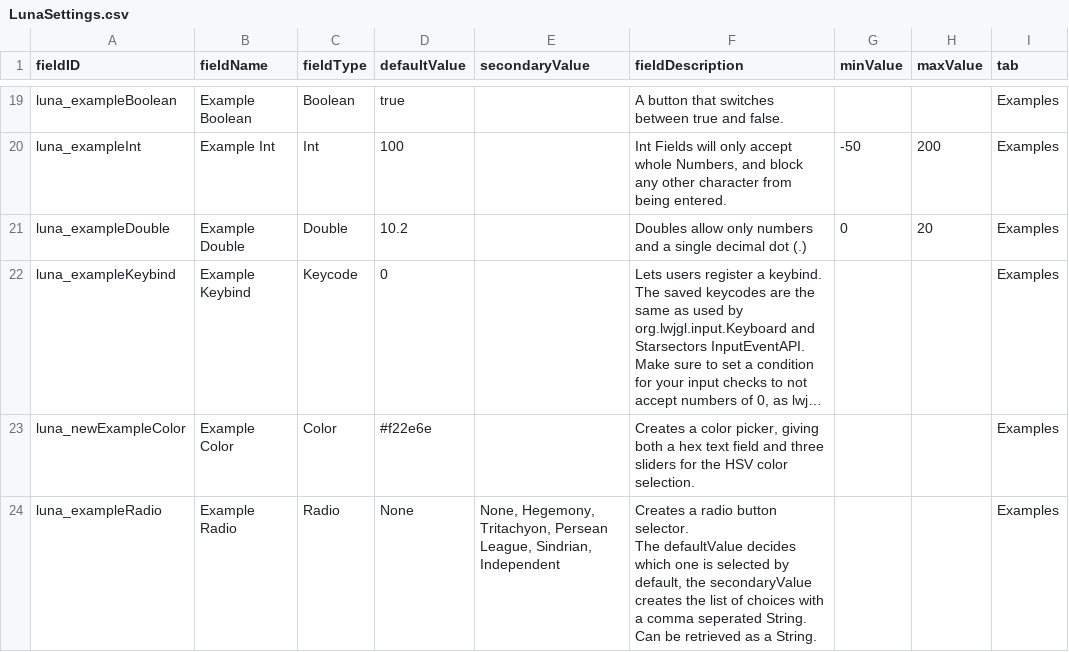
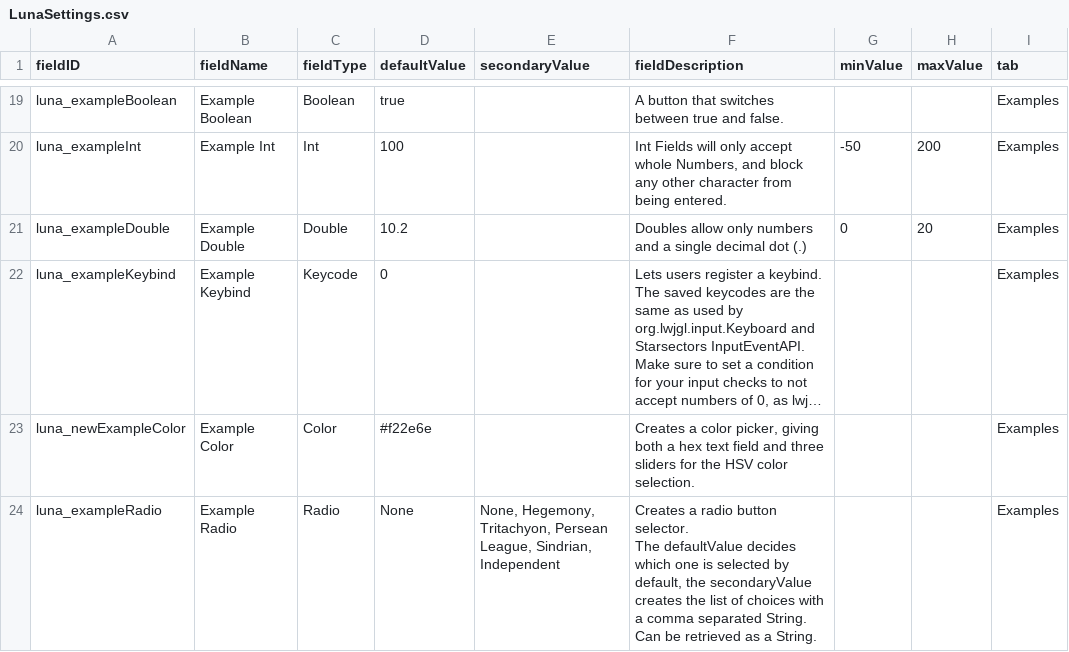
Before and after one commit to Lukas22041/LunaLib, a CSV file: data/config/LunaSettings.csv, drawn as a sheet; only a part is shown, gaps mark what is left out; long unchanged cells end in ….

```diff
--- a/data/config/LunaSettings.csv
+++ b/data/config/LunaSettings.csv
@@ -31,5 +31,5 @@ luna_newExampleColor,Example Color,Color,#f22e6e,,"Creates a color picker, givin
 ",,,Examples
-luna_exampleRadio,Example Radio,Radio,None,"None, Hegemony, Tritachyon, Persean League, Sindrian, Independent","Creates a radio button selector.
-
-The defaultValue decides which one is selected by default, the secondaryValue creates the list of choices with a comma seperated String.
-Can be retrieved as a String.",,,Examples
+luna_exampleRadio,Example Radio,Radio,None,"None, Hegemony, Tritachyon, Persean League, Sindrian, Independent","Creates a radio button selector.
+
+The defaultValue decides which one is selected by default, the secondaryValue creates the list of choices with a comma separated String.
+Can be retrieved as a String.",,,Examples
```
Also changed, not shown: 1 other file.
